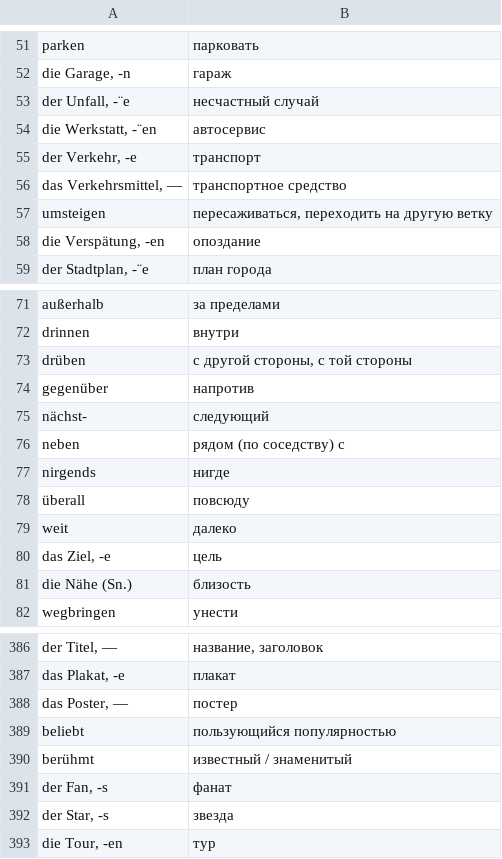
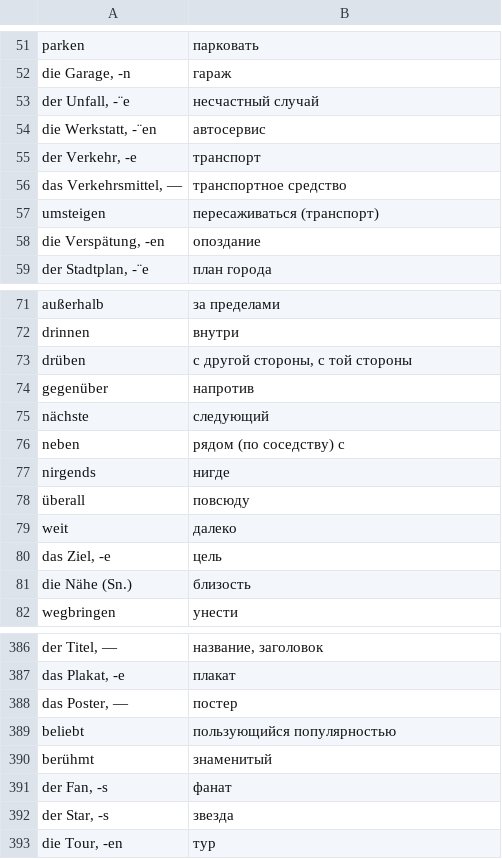
Before and after one commit to Nummulith/Deutsch, a CSV file: source/levels/A2+.csv, drawn as a sheet; only a part is shown, gaps mark what is left out; the diff names each change by its address in the sheet, - before the commit and + after, or states it on an @@ line.

```diff
--- a/source/levels/A2+.csv
+++ b/source/levels/A2+.csv
-B57: пересаживаться, переходить на другую ветку
+B57: пересаживаться (транспорт)
-A75: nächst-
+A75: nächste
-B390: известный / знаменитый
+B390: знаменитый
```
Also changed, not shown: course/02.1.У Существительные - Артикли (упр).csv, course/02.3.У.1 Существительные - Множ. число (упр) 1.csv, 29 other files.
